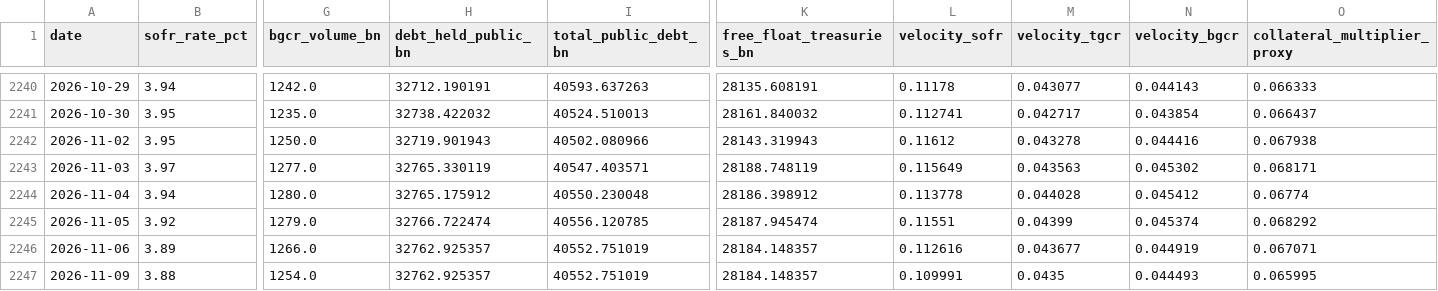
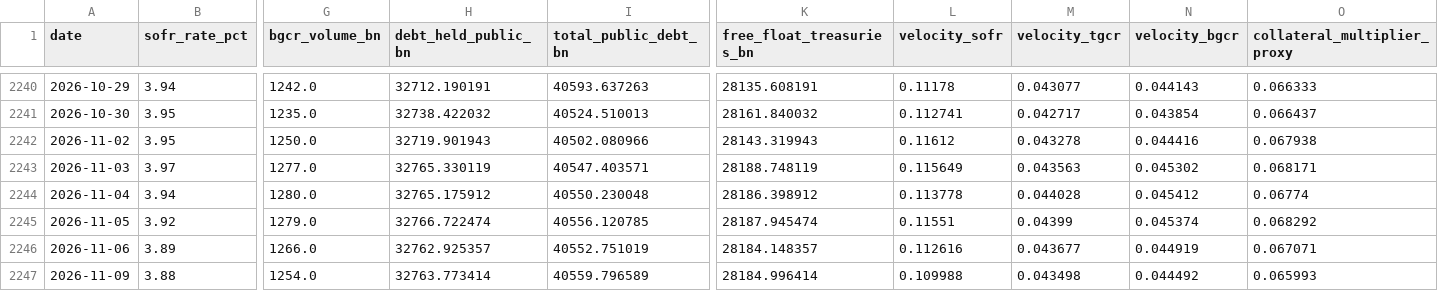
Before and after one commit to AugustineCarB/collateral_multiplier, a CSV file: data/collateral_multiplier_proxy.csv, drawn as a sheet; only a part is shown, gaps mark what is left out; the diff names each change by its address in the sheet, - before the commit and + after, or states it on an @@ line.

```diff
--- a/data/collateral_multiplier_proxy.csv
+++ b/data/collateral_multiplier_proxy.csv
-H2247 (debt_held_public_bn): 32762.925357
+H2247 (debt_held_public_bn): 32763.773414
-I2247 (total_public_debt_bn): 40552.751019
+I2247 (total_public_debt_bn): 40559.796589
-K2247 (free_float_treasuries_bn): 28184.148357
+K2247 (free_float_treasuries_bn): 28184.996414
-L2247 (velocity_sofr): 0.109991
+L2247 (velocity_sofr): 0.109988
-M2247 (velocity_tgcr): 0.0435
+M2247 (velocity_tgcr): 0.043498
-N2247 (velocity_bgcr): 0.044493
+N2247 (velocity_bgcr): 0.044492
-O2247 (collateral_multiplier_proxy): 0.065995
+O2247 (collateral_multiplier_proxy): 0.065993
```
Also changed, not shown: 1 other file.
